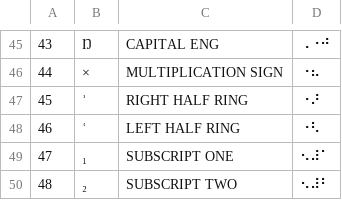
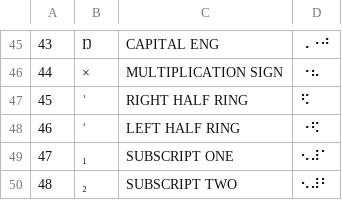
Before and after one commit to yeatersink/Niv-Louie, a CSV file: languages/filtered_Transliteration.csv, drawn as a sheet; only a part is shown, gaps mark what is left out; the diff covers the shown part only.

```diff
--- a/languages/filtered_Transliteration.csv
+++ b/languages/filtered_Transliteration.csv
@@ -46,4 +46,4 @@
 44,×,MULTIPLICATION SIGN,⠐⠦
-45,ʾ,RIGHT HALF RING,⠐⠜
-46,ʿ,LEFT HALF RING,⠐⠣
+45,ʾ,RIGHT HALF RING,⠫
+46,ʿ,LEFT HALF RING,⠐⠫
 47,₁,SUBSCRIPT ONE,⠢⠼⠁
```
Also changed, not shown: 16 edited cells elsewhere in this file, languages/filtered_Ugaritic.csv, languages/source/Transliteration.csv, 5 other files.
